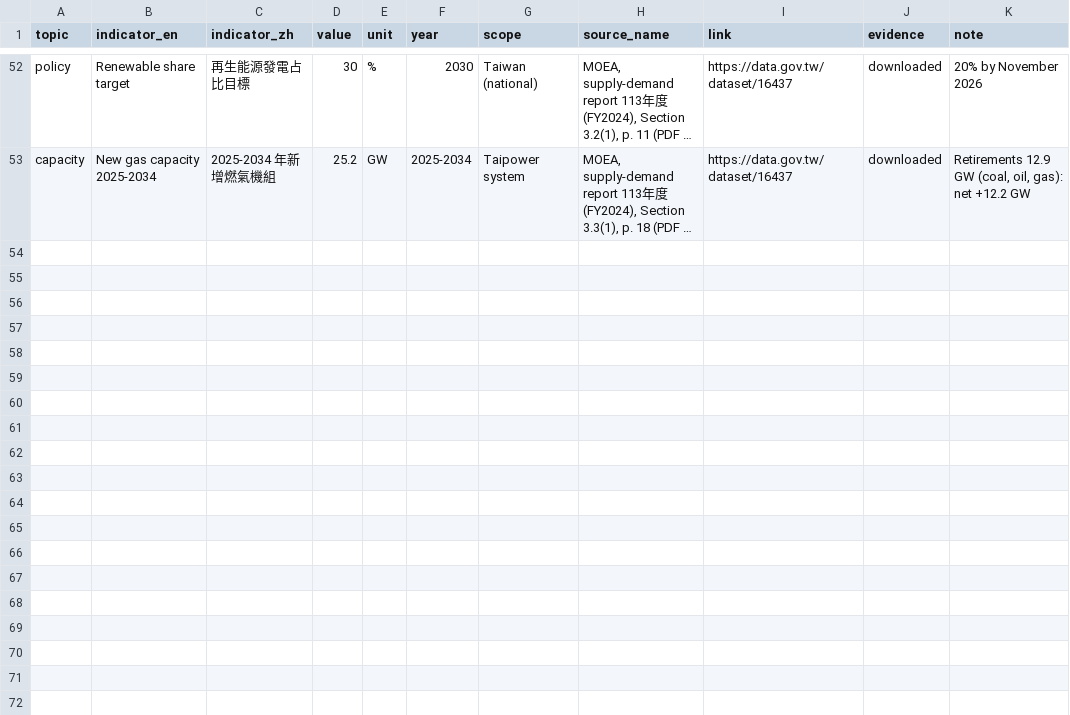
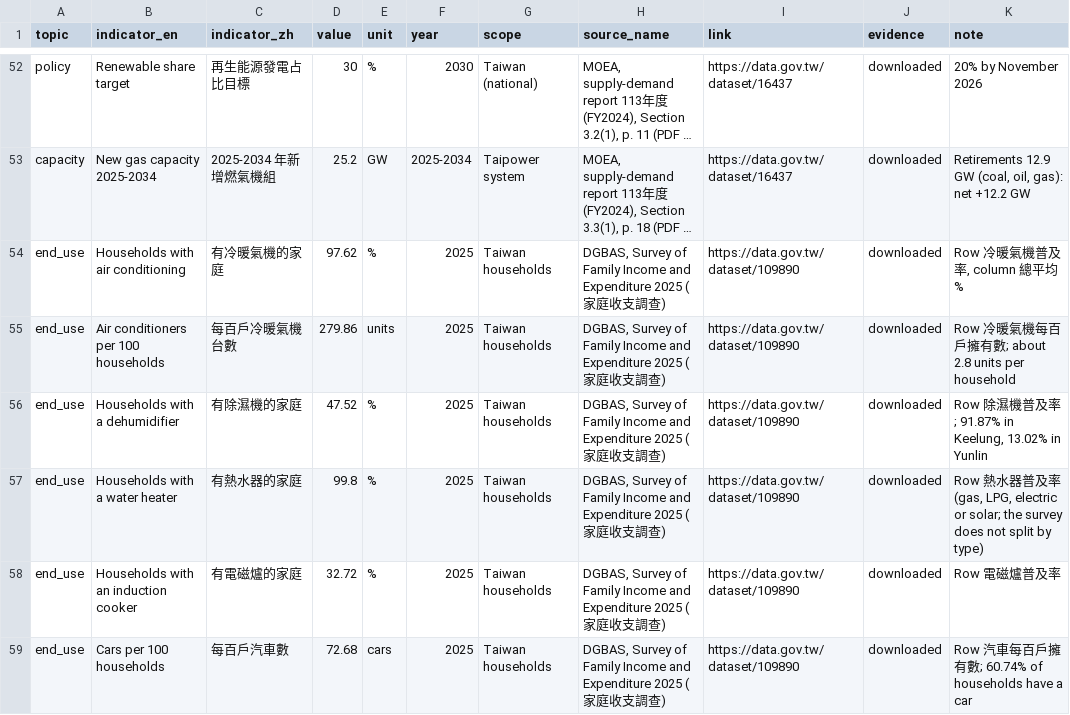
Before and after one commit to BartonChenTW/pypsa-earth, a CSV file: pypsa_tw/data/taiwan_key_facts.csv, drawn as a sheet; only a part is shown, gaps mark what is left out; long unchanged cells end in …; the diff covers the shown part only; the diff names each change by its address in the sheet, - before the commit and + after, or states it on an @@ line.

```diff
--- a/pypsa_tw/data/taiwan_key_facts.csv
+++ b/pypsa_tw/data/taiwan_key_facts.csv
+row 54: end_use | Households with air conditioning | 有冷暖氣機的家庭 | 97.62 | % | 2025 | Taiwan households | DGBAS, Survey of Family Income and Expenditure 2025 (家庭收支調查) | https://data.gov.tw/dataset/109890 | downloaded | Row 冷暖氣機普及率, column 總平均%
+row 55: end_use | Air conditioners per 100 households | 每百戶冷暖氣機台數 | 279.86 | units | 2025 | Taiwan households | DGBAS, Survey of Family Income and Expenditure 2025 (家庭收支調查) | https://data.gov.tw/dataset/109890 | downloaded | Row 冷暖氣機每百戶擁有數; about 2.8 units per household
+row 56: end_use | Households with a dehumidifier | 有除濕機的家庭 | 47.52 | % | 2025 | Taiwan households | DGBAS, Survey of Family Income and Expenditure 2025 (家庭收支調查) | https://data.gov.tw/dataset/109890 | downloaded | Row 除濕機普及率; 91.87% in Keelung, 13.02% in Yunlin
+row 57: end_use | Households with a water heater | 有熱水器的家庭 | 99.8 | % | 2025 | Taiwan households | DGBAS, Survey of Family Income and Expenditure 2025 (家庭收支調查) | https://data.gov.tw/dataset/109890 | downloaded | Row 熱水器普及率 (gas, LPG, electric or solar; the survey does not split by type)
+row 58: end_use | Households with an induction cooker | 有電磁爐的家庭 | 32.72 | % | 2025 | Taiwan households | DGBAS, Survey of Family Income and Expenditure 2025 (家庭收支調查) | https://data.gov.tw/dataset/109890 | downloaded | Row 電磁爐普及率
+row 59: end_use | Cars per 100 households | 每百戶汽車數 | 72.68 | cars | 2025 | Taiwan households | DGBAS, Survey of Family Income and Expenditure 2025 (家庭收支調查) | https://data.gov.tw/dataset/109890 | downloaded | Row 汽車每百戶擁有數; 60.74% of households have a car
```
Also changed, not shown: 5 added rows elsewhere in this file, pypsa_tw/data/sources.csv, pypsa_tw/data/taiwan_energy_catalog.csv, 9 other files.
